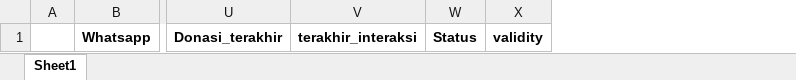
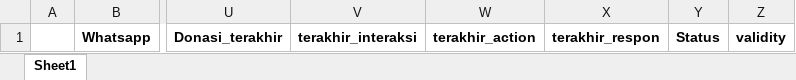
Before and after one commit to frqwuzhere/data_processing_with_python, an Excel workbook: untuk_cs/Tracking_Data/Database_waiting.xlsx, sheet Sheet1, drawn as a sheet; only a part is shown, gaps mark what is left out; values as stored, in another font and other column widths than the file's, no borders; the diff names each change by its address in the sheet, - before the commit and + after, or states it on an @@ line.

```diff
--- a/untuk_cs/Tracking_Data/Database_waiting.xlsx (sheet Sheet1)
+++ b/untuk_cs/Tracking_Data/Database_waiting.xlsx (sheet Sheet1)
+column W, row 1: terakhir_action
+column X, row 1: terakhir_respon
```
Also changed, not shown: untuk_cs/data_blast/daily_activity/filled/old/Daily_Activity_0034.xlsx, untuk_cs/data_blast/daily_activity/filled/old/Daily_Activity_1095.xlsx, 35 other files.
